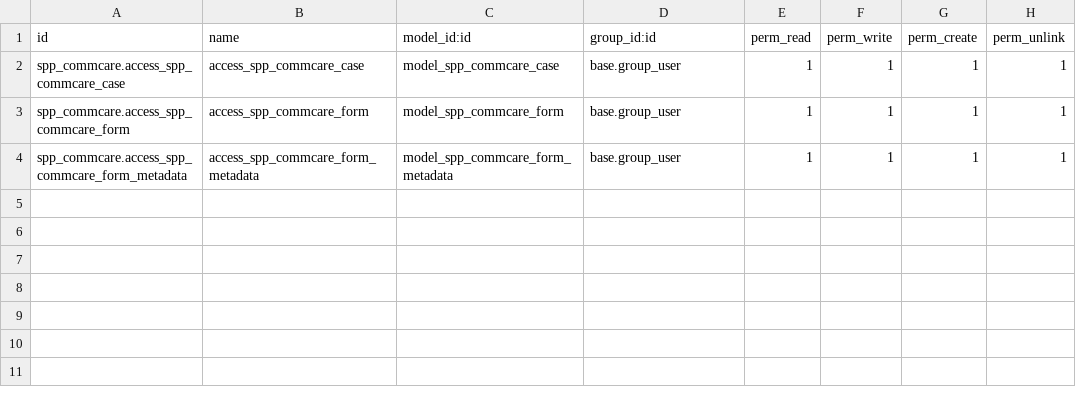
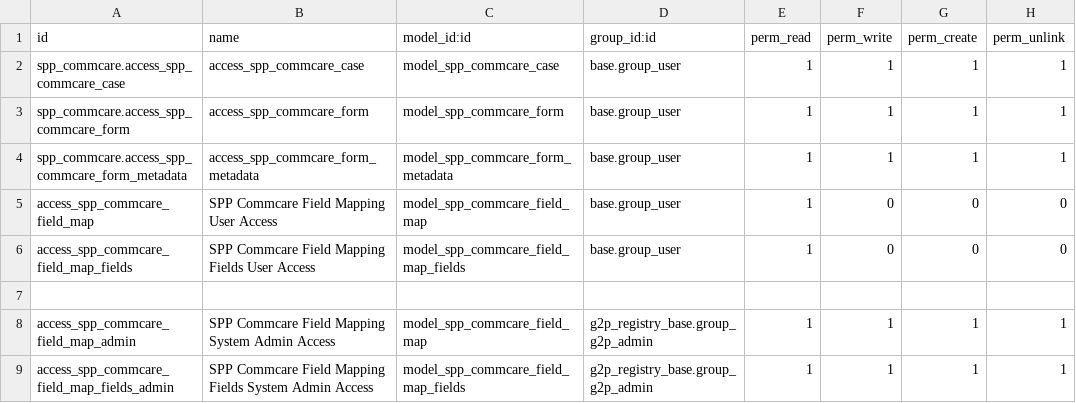
Before and after one commit to OpenSPP/openspp-commcare, a CSV file: spp_commcare/security/ir.model.access.csv, drawn as a sheet.

Commit message:
Added commcare-openspp field mapping config UI

```diff
--- a/spp_commcare/security/ir.model.access.csv
+++ b/spp_commcare/security/ir.model.access.csv
@@ -4 +4,6 @@ spp_commcare.access_spp_commcare_form,access_spp_commcare_form,model_spp_commcar
 spp_commcare.access_spp_commcare_form_metadata,access_spp_commcare_form_metadata,model_spp_commcare_form_metadata,base.group_user,1,1,1,1
+access_spp_commcare_field_map,SPP Commcare Field Mapping User Access,model_spp_commcare_field_map,base.group_user,1,0,0,0
+access_spp_commcare_field_map_fields,SPP Commcare Field Mapping Fields User Access,model_spp_commcare_field_map_fields,base.group_user,1,0,0,0
+
+access_spp_commcare_field_map_admin,SPP Commcare Field Mapping System Admin Access,model_spp_commcare_field_map,g2p_registry_base.group_g2p_admin,1,1,1,1
+access_spp_commcare_field_map_fields_admin,SPP Commcare Field Mapping Fields System Admin Access,model_spp_commcare_field_map_fields,g2p_registry_base.group_g2p_admin,1,1,1,1
```
Also changed, not shown: 4 other files.
